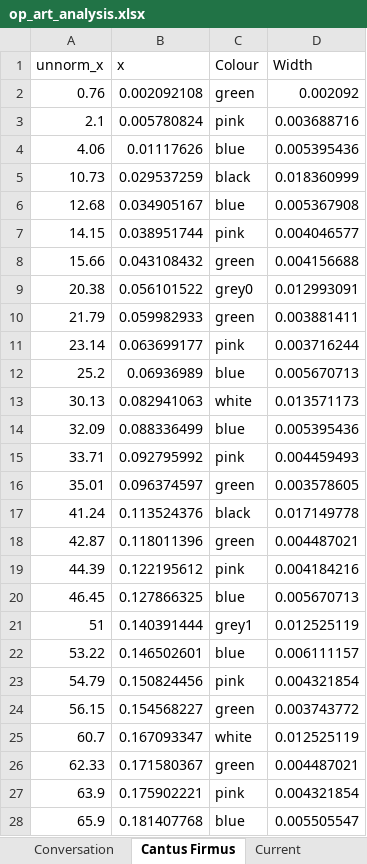
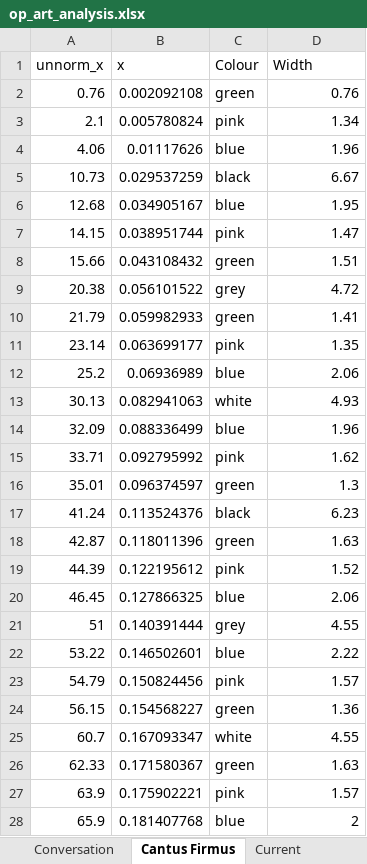
Before and after one commit to hettysymes/op_art_generator, an Excel workbook: analysis/op_art_analysis.xlsx, sheet Cantus Firmus, drawn as a sheet; only a part is shown; values as stored, in another font and other column widths than the file's, no borders; charts and pictures and table styles not drawn; the diff covers the shown part only; the diff names each change by its address in the sheet, - before the commit and + after, or states it on an @@ line.

```diff
--- a/analysis/op_art_analysis.xlsx (sheet Cantus Firmus)
+++ b/analysis/op_art_analysis.xlsx (sheet Cantus Firmus)
-D2 (Width): 0.002092
+D2 (Width): 0.76
-D3 (Width): 0.003688716
+D3 (Width): 1.34
-D4 (Width): 0.005395436
+D4 (Width): 1.96
-D5 (Width): 0.018360999
+D5 (Width): 6.67
-D6 (Width): 0.005367908
+D6 (Width): 1.95
-D7 (Width): 0.004046577
+D7 (Width): 1.47
-D8 (Width): 0.004156688
+D8 (Width): 1.51
-C9 (Colour): grey0
+C9 (Colour): grey
-D9 (Width): 0.012993091
+D9 (Width): 4.72
-D10 (Width): 0.003881411
+D10 (Width): 1.41
-D11 (Width): 0.003716244
+D11 (Width): 1.35
-D12 (Width): 0.005670713
+D12 (Width): 2.06
-D13 (Width): 0.013571173
+D13 (Width): 4.93
-D14 (Width): 0.005395436
+D14 (Width): 1.96
-D15 (Width): 0.004459493
+D15 (Width): 1.62
-D16 (Width): 0.003578605
+D16 (Width): 1.3
-D17 (Width): 0.017149778
+D17 (Width): 6.23
-D18 (Width): 0.004487021
+D18 (Width): 1.63
-D19 (Width): 0.004184216
+D19 (Width): 1.52
-D20 (Width): 0.005670713
+D20 (Width): 2.06
-C21 (Colour): grey1
+C21 (Colour): grey
-D21 (Width): 0.012525119
+D21 (Width): 4.55
-D22 (Width): 0.006111157
+D22 (Width): 2.22
-D23 (Width): 0.004321854
+D23 (Width): 1.57
-D24 (Width): 0.003743772
+D24 (Width): 1.36
-D25 (Width): 0.012525119
+D25 (Width): 4.55
-D26 (Width): 0.004487021
+D26 (Width): 1.63
-D27 (Width): 0.004321854
+D27 (Width): 1.57
-D28 (Width): 0.005505547
+D28 (Width): 2
```
Also changed, not shown: 126 edited cells elsewhere in this sheet, sheet Conversation, other sheet tabs, charts or pictures.
